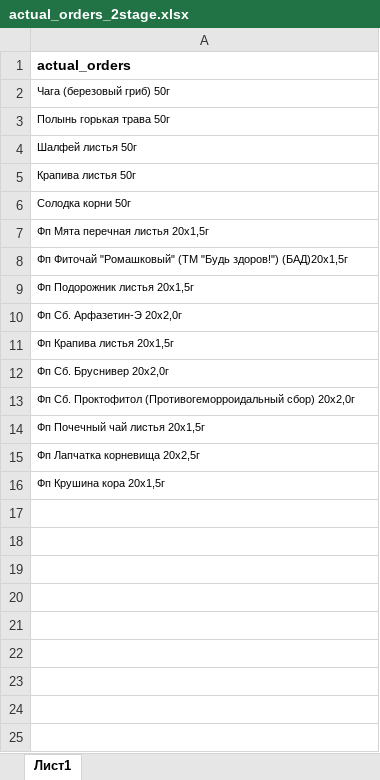
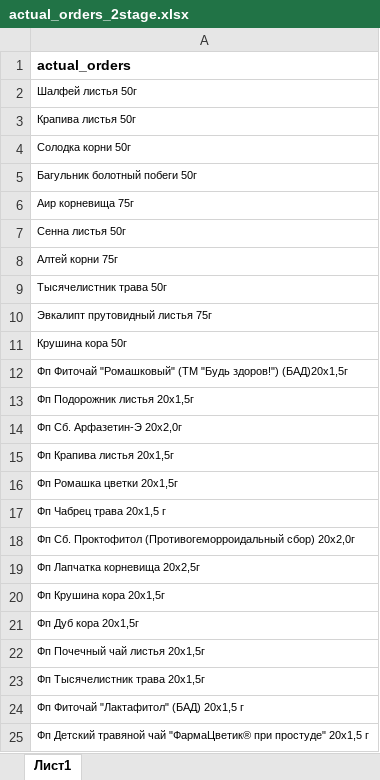
Before and after one commit to andreykoz82/StockAnalysis, an Excel workbook: data/actual_orders_2stage.xlsx, sheet Лист1, drawn as a sheet; values as stored, in another font and other column widths than the file's, no borders; removed rows and columns are numbered as before the commit, all else as after; the diff names each change by its address in the sheet, - before the commit and + after, or states it on an @@ line.

```diff
--- a/data/actual_orders_2stage.xlsx (sheet Лист1)
+++ b/data/actual_orders_2stage.xlsx (sheet Лист1)
-row 2: Чага (березовый гриб) 50г
-row 3: Полынь горькая трава 50г
-A5: Фп Мята перечная листья 20x1,5г
+A5: Багульник болотный побеги 50г
+row 6: Аир корневища 75г
+row 7: Сенна листья 50г
+row 8: Алтей корни 75г
+row 9: Тысячелистник трава 50г
+row 10: Эвкалипт прутовидный листья 75г
+row 11: Крушина кора 50г
-A16: Фп Сб. Бруснивер 20x2,0г
+A16: Фп Ромашка цветки 20x1,5г
+row 17: Фп Чабрец трава 20x1,5 г
+row 21: Фп Дуб кора 20х1,5г
-row 14: Фп Почечный чай листья 20x1,5г
+row 22: Фп Почечный чай листья 20x1,5г
+row 23: Фп Тысячелистник трава 20x1,5г
+row 24: Фп Фиточай "Лактафитол" (БАД) 20х1,5 г
+row 25: Фп Детский травяной чай "ФармаЦветик® при простуде" 20х1,5 г
```
Also changed, not shown: data/finished_goods_stocks.xlsx, data/materials_stocks.xlsx, 3 other files.
